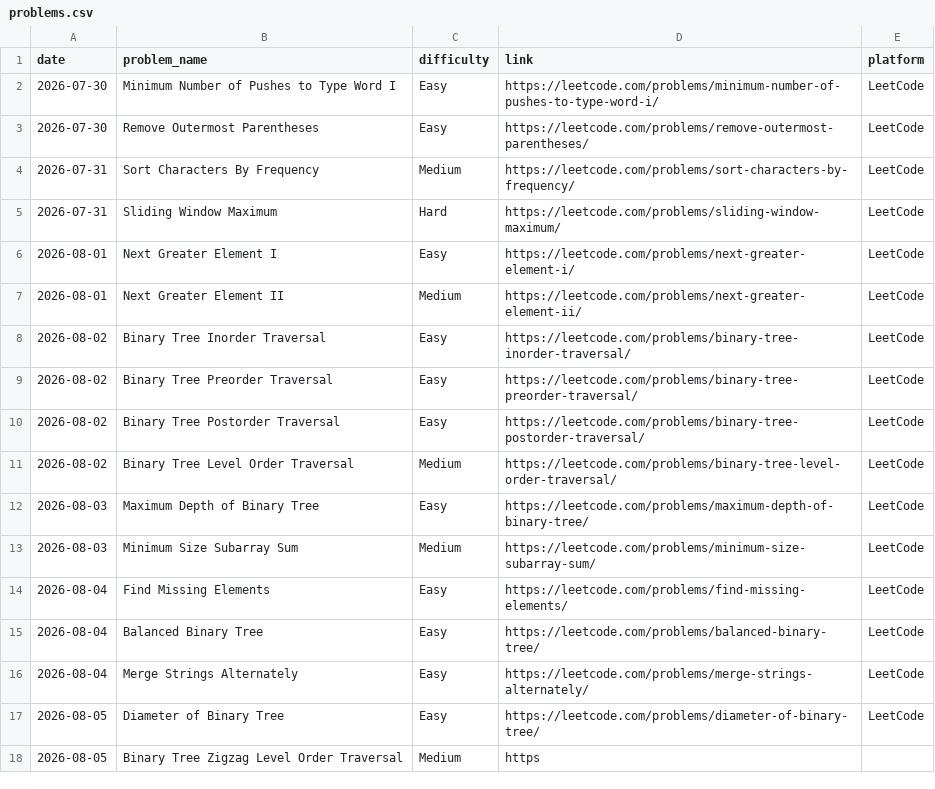
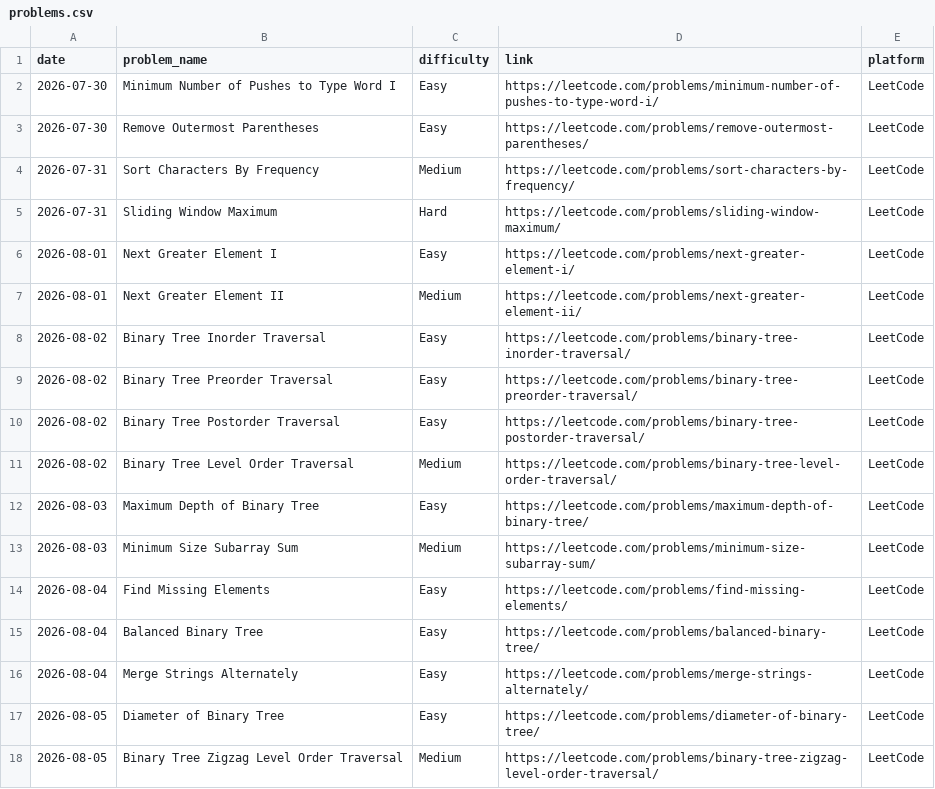
Before and after one commit to vikramnegi21/Dsa-practice-, a CSV file: problems.csv, drawn as a sheet.

Commit message:
Update problems.csv

```diff
--- a/problems.csv
+++ b/problems.csv
@@ -17,2 +17,2 @@ date,problem_name,difficulty,link,platform
 2026-08-05,Diameter of Binary Tree,Easy,https://leetcode.com/problems/diameter-of-binary-tree/,LeetCode
-2026-08-05,Binary Tree Zigzag Level Order Traversal,Medium,https
+2026-08-05,Binary Tree Zigzag Level Order Traversal,Medium,https://leetcode.com/problems/binary-tree-zigzag-level-order-traversal/,LeetCode
```
